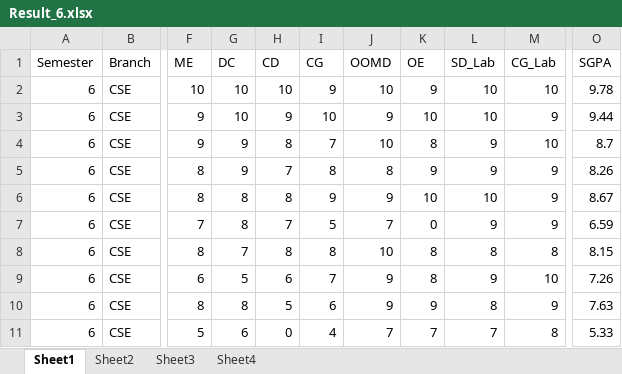
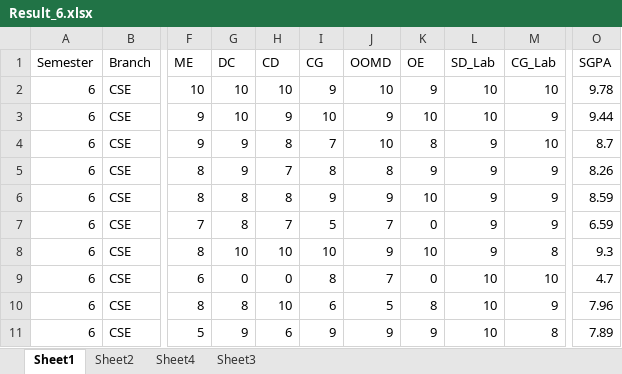
Before and after one commit to nikhilbhavikatti/Academic-data-Visualizer, an Excel workbook: Result_6.xlsx, sheet Sheet1, drawn as a sheet; only a part is shown, gaps mark what is left out; values as stored, in another font and other column widths than the file's, no borders; the diff covers the shown part only; the diff names each change by its address in the sheet, - before the commit and + after, or states it on an @@ line.

```diff
--- a/Result_6.xlsx (sheet Sheet1)
+++ b/Result_6.xlsx (sheet Sheet1)
@@ sheet tab order changed: Sheet1 | Sheet2 | Sheet4 | Sheet3 @@
-L6 (SD_Lab): 10
+L6 (SD_Lab): 9
-O6 (SGPA): 8.67
+O6 (SGPA): 8.59
-G8 (DC): 7
+G8 (DC): 10
-H8 (CD): 8
+H8 (CD): 10
-I8 (CG): 8
+I8 (CG): 10
-J8 (OOMD): 10
+J8 (OOMD): 9
-K8 (OE): 8
+K8 (OE): 10
-L8 (SD_Lab): 8
+L8 (SD_Lab): 9
-O8 (SGPA): 8.15
+O8 (SGPA): 9.3
-G9 (DC): 5
+G9 (DC): 0
-H9 (CD): 6
+H9 (CD): 0
-I9 (CG): 7
+I9 (CG): 8
-J9 (OOMD): 9
+J9 (OOMD): 7
-K9 (OE): 8
+K9 (OE): 0
-L9 (SD_Lab): 9
+L9 (SD_Lab): 10
-O9 (SGPA): 7.26
+O9 (SGPA): 4.7
-H10 (CD): 5
+H10 (CD): 10
-J10 (OOMD): 9
+J10 (OOMD): 5
-K10 (OE): 9
+K10 (OE): 8
-L10 (SD_Lab): 8
+L10 (SD_Lab): 10
-O10 (SGPA): 7.63
+O10 (SGPA): 7.96
-G11 (DC): 6
+G11 (DC): 9
-H11 (CD): 0
+H11 (CD): 6
-I11 (CG): 4
+I11 (CG): 9
-J11 (OOMD): 7
+J11 (OOMD): 9
-K11 (OE): 7
+K11 (OE): 9
-L11 (SD_Lab): 7
+L11 (SD_Lab): 10
-O11 (SGPA): 5.33
+O11 (SGPA): 7.89
```
Also changed, not shown: 81 edited cells elsewhere in this sheet, sheet Sheet3, sheet Sheet4, sheet Sheet2, formulas that keep their value, 1 other file.
